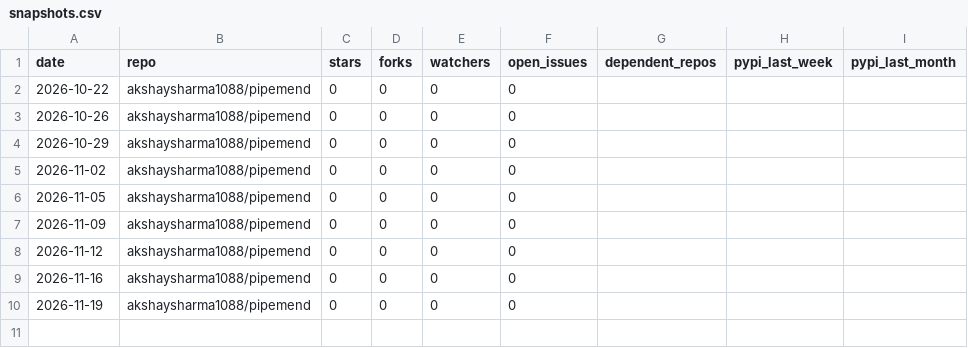
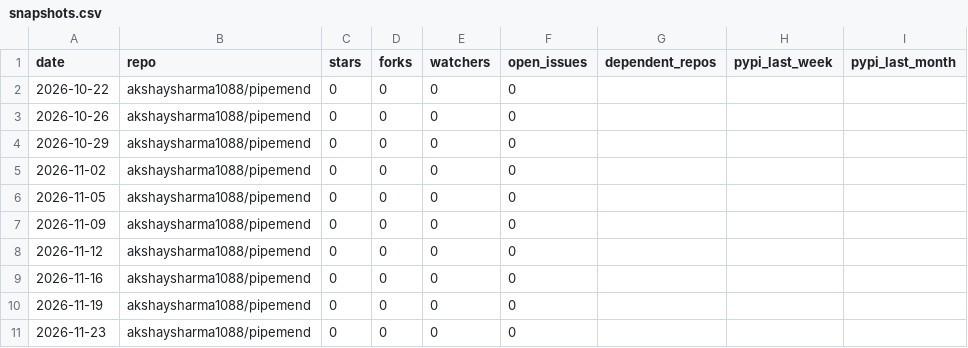
Before and after one commit to akshaysharma1088/pipemend, a CSV file: metrics/snapshots.csv, drawn as a sheet; the diff names each change by its address in the sheet, - before the commit and + after, or states it on an @@ line.

```diff
--- a/metrics/snapshots.csv
+++ b/metrics/snapshots.csv
+row 11: 2026-11-23 | akshaysharma1088/pipemend | 0 | 0 | 0 | 0
```
Also changed, not shown: metrics/github_traffic_daily.csv, 1 other file.
